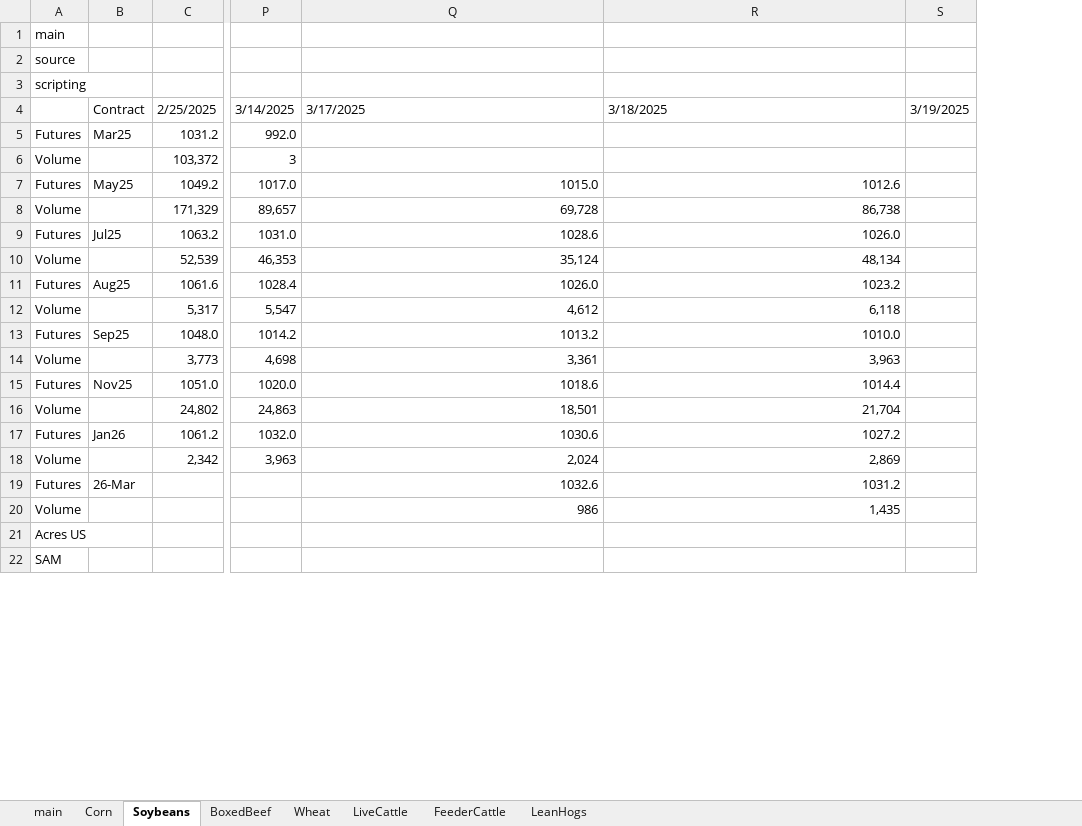
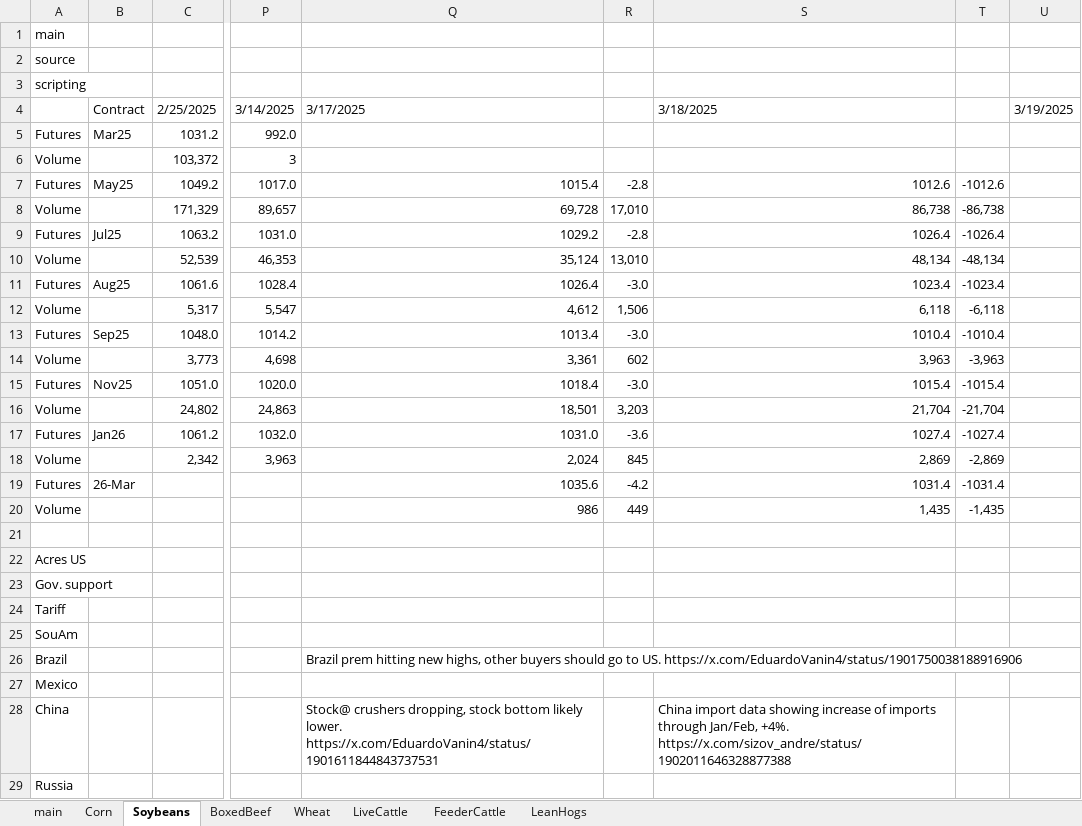
Before and after one commit to cchristner/models, an Excel workbook: Commodities.xlsx, sheet Soybeans, drawn as a sheet; only a part is shown, gaps mark what is left out; values as stored, in another font and other column widths than the file's, no cell formats; addresses are those after the commit; rows hold the shown columns only; the diff covers the shown part only; the diff names each change by its address in the sheet, - before the commit and + after, or states it on an @@ line.

Commit message:
commodities

```diff
--- a/Commodities.xlsx (sheet Soybeans)
+++ b/Commodities.xlsx (sheet Soybeans)
+column R, rows 7-20: -2.8 | 17,010 | -2.8 | 13,010 | -3.0 | 1,506 | -3.0 | 602 | -3.0 | 3,203 | -3.6 | 845 | -4.2 | 449
+column T, rows 7-20: -1012.6 | -86,738 | -1026.4 | -48,134 | -1023.4 | -6,118 | -1010.4 | -3,963 | -1015.4 | -21,704 | -1027.4 | -2,869 | -1031.4 | -1,435
-Q7: 1015.0
+Q7: 1015.4
-Q9: 1028.6
+Q9: 1029.2
-S9: 1026.0
+S9: 1026.4
-Q11: 1026.0
+Q11: 1026.4
-S11: 1023.2
+S11: 1023.4
-Q13: 1013.2
+Q13: 1013.4
-S13: 1010.0
+S13: 1010.4
-Q15: 1018.6
+Q15: 1018.4
-S15: 1014.4
+S15: 1015.4
-Q17: 1030.6
+Q17: 1031.0
-S17: 1027.2
+S17: 1027.4
-Q19: 1032.6
+Q19: 1035.6
-S19: 1031.2
+S19: 1031.4
+row 21: (empty)
-A23: SAM
+A23: Gov. support
+row 24: Tariff
+row 25: SouAm
+row 26: Brazil |  |  |  | Brazil prem hitting new highs, other buyers should go to US. https://x.com/EduardoVanin4/status/1901750038188916906
+row 27: Mexico
+row 28: China |  |  |  | Stock@ crushers dropping, stock bottom likely lower. https://x.com/EduardoVanin4/status/1901611844843737531 |  | China import data showing increase of imports through Jan/Feb, +4%. https://x.com/sizov_andre/status/1902011646328877388
+row 29: Russia
```
Also changed, not shown: 3 added rows elsewhere in this sheet, sheet Corn, cell formats.
